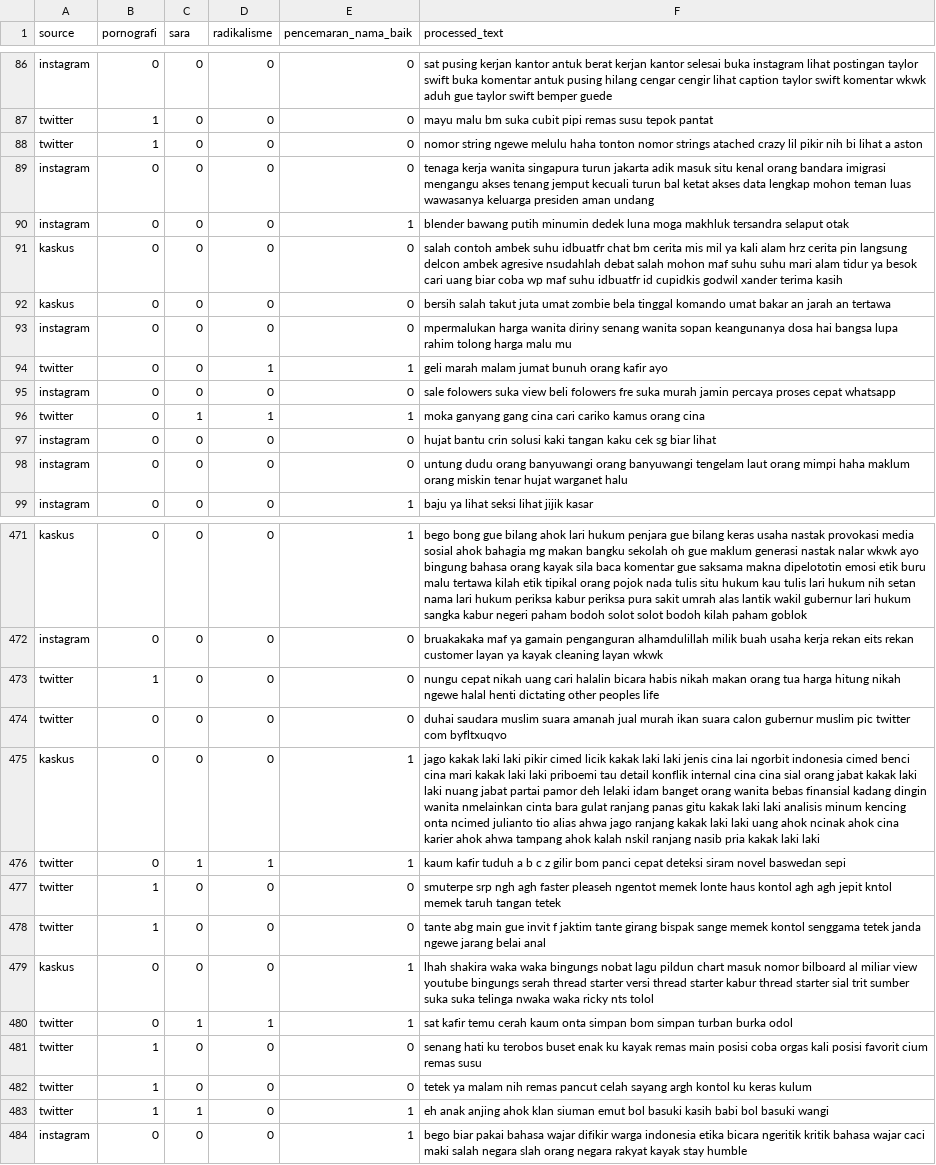
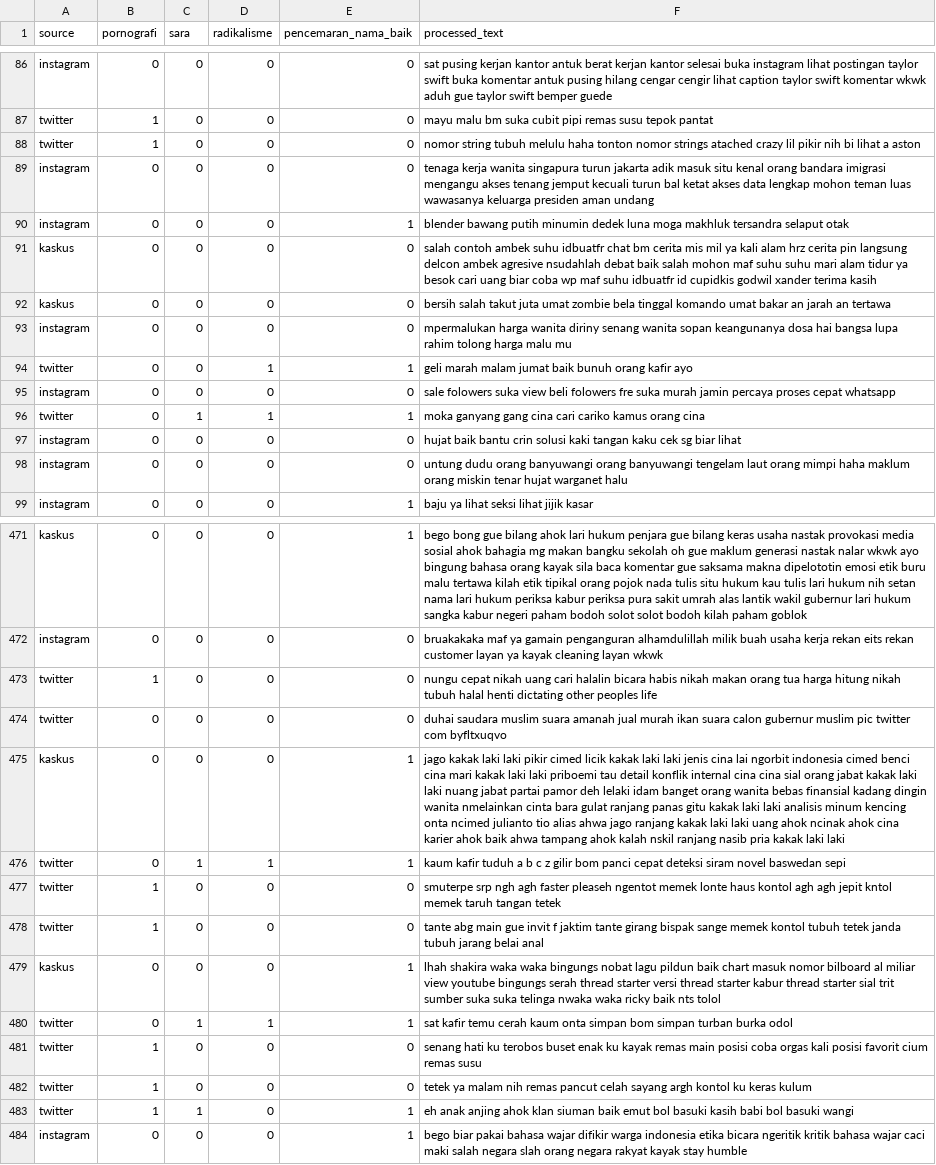
Before and after one commit to syahvan/indo-toxic-comment-classification, a CSV file: data/test_processed.csv, drawn as a sheet; only a part is shown, gaps mark what is left out; the diff covers the shown part only.

Commit message:
update data

```diff
--- a/data/test_processed.csv
+++ b/data/test_processed.csv
@@ -87,12 +87,12 @@ instagram,0,0,0,0,sat pusing kerjan kantor antuk berat kerjan kantor selesai buk
 twitter,1,0,0,0,mayu malu bm suka cubit pipi remas susu tepok pantat
-twitter,1,0,0,0,nomor string ngewe melulu haha tonton nomor strings atached crazy lil pikir nih bi lihat a aston
+twitter,1,0,0,0,nomor string tubuh melulu haha tonton nomor strings atached crazy lil pikir nih bi lihat a aston
 instagram,0,0,0,0,tenaga kerja wanita singapura turun jakarta adik masuk situ kenal orang bandara imigrasi mengangu akses tenang jemput kecuali turun bal ketat akses data lengkap mohon teman luas wawasanya keluarga presiden aman undang
 instagram,0,0,0,1,blender bawang putih minumin dedek luna moga makhluk tersandra selaput otak
-kaskus,0,0,0,0,salah contoh ambek suhu idbuatfr chat bm cerita mis mil ya kali alam hrz cerita pin langsung delcon ambek agresive nsudahlah debat salah mohon maf suhu suhu mari alam tidur ya besok cari uang biar coba wp maf suhu idbuatfr id cupidkis godwil xander terima kasih
+kaskus,0,0,0,0,salah contoh ambek suhu idbuatfr chat bm cerita mis mil ya kali alam hrz cerita pin langsung delcon ambek agresive nsudahlah debat baik salah mohon maf suhu suhu mari alam tidur ya besok cari uang biar coba wp maf suhu idbuatfr id cupidkis godwil xander terima kasih
 kaskus,0,0,0,0,bersih salah takut juta umat zombie bela tinggal komando umat bakar an jarah an tertawa
 instagram,0,0,0,0,mpermalukan harga wanita diriny senang wanita sopan keangunanya dosa hai bangsa lupa rahim tolong harga malu mu
-twitter,0,0,1,1,geli marah malam jumat bunuh orang kafir ayo
+twitter,0,0,1,1,geli marah malam jumat baik bunuh orang kafir ayo
 instagram,0,0,0,0,sale folowers suka view beli folowers fre suka murah jamin percaya proses cepat whatsapp
 twitter,0,1,1,1,moka ganyang gang cina cari cariko kamus orang cina
-instagram,0,0,0,0,hujat bantu crin solusi kaki tangan kaku cek sg biar lihat
+instagram,0,0,0,0,hujat baik bantu crin solusi kaki tangan kaku cek sg biar lihat
 instagram,0,0,0,0,untung dudu orang banyuwangi orang banyuwangi tengelam laut orang mimpi haha maklum orang miskin tenar hujat warganet halu
@@ -472,9 +472,9 @@ kaskus,0,0,0,1,bego bong gue bilang ahok lari hukum penjara gue bilang keras usa
 instagram,0,0,0,0,bruakakaka maf ya gamain penganguran alhamdulillah milik buah usaha kerja rekan eits rekan customer layan ya kayak cleaning layan wkwk
-twitter,1,0,0,0,nungu cepat nikah uang cari halalin bicara habis nikah makan orang tua harga hitung nikah ngewe halal henti dictating other peoples life
+twitter,1,0,0,0,nungu cepat nikah uang cari halalin bicara habis nikah makan orang tua harga hitung nikah tubuh halal henti dictating other peoples life
 twitter,0,0,0,0,duhai saudara muslim suara amanah jual murah ikan suara calon gubernur muslim pic twitter com byfltxuqvo
-kaskus,0,0,0,1,jago kakak laki laki pikir cimed licik kakak laki laki jenis cina lai ngorbit indonesia cimed benci cina mari kakak laki laki priboemi tau detail konflik internal cina cina sial orang jabat kakak laki laki nuang jabat partai pamor deh lelaki idam banget orang wanita bebas finansial kadang dingin wanita nmelainkan cinta bara gulat ranjang panas gitu kakak laki laki analisis minum kencing onta ncimed julianto tio alias ahwa jago ranjang kakak laki laki uang ahok ncinak ahok cina karier ahok ahwa tampang ahok kalah nskil ranjang nasib pria kakak laki laki
+kaskus,0,0,0,1,jago kakak laki laki pikir cimed licik kakak laki laki jenis cina lai ngorbit indonesia cimed benci cina mari kakak laki laki priboemi tau detail konflik internal cina cina sial orang jabat kakak laki laki nuang jabat partai pamor deh lelaki idam banget orang wanita bebas finansial kadang dingin wanita nmelainkan cinta bara gulat ranjang panas gitu kakak laki laki analisis minum kencing onta ncimed julianto tio alias ahwa jago ranjang kakak laki laki uang ahok ncinak ahok cina karier ahok baik ahwa tampang ahok kalah nskil ranjang nasib pria kakak laki laki
 twitter,0,1,1,1,kaum kafir tuduh a b c z gilir bom panci cepat deteksi siram novel baswedan sepi
 twitter,1,0,0,0,smuterpe srp ngh agh faster pleaseh ngentot memek lonte haus kontol agh agh jepit kntol memek taruh tangan tetek
-twitter,1,0,0,0,tante abg main gue invit f jaktim tante girang bispak sange memek kontol senggama tetek janda ngewe jarang belai anal
-kaskus,0,0,0,1,lhah shakira waka waka bingungs nobat lagu pildun chart masuk nomor bilboard al miliar view youtube bingungs serah thread starter versi thread starter kabur thread starter sial trit sumber suka suka telinga nwaka waka ricky nts tolol
+twitter,1,0,0,0,tante abg main gue invit f jaktim tante girang bispak sange memek kontol tubuh tetek janda tubuh jarang belai anal
+kaskus,0,0,0,1,lhah shakira waka waka bingungs nobat lagu pildun baik chart masuk nomor bilboard al miliar view youtube bingungs serah thread starter versi thread starter kabur thread starter sial trit sumber suka suka telinga nwaka waka ricky baik nts tolol
 twitter,0,1,1,1,sat kafir temu cerah kaum onta simpan bom simpan turban burka odol
@@ -482,3 +482,3 @@ twitter,1,0,0,0,senang hati ku terobos buset enak ku kayak remas main posisi cob
 twitter,1,0,0,0,tetek ya malam nih remas pancut celah sayang argh kontol ku keras kulum
-twitter,1,1,0,1,eh anak anjing ahok klan siuman emut bol basuki kasih babi bol basuki wangi
+twitter,1,1,0,1,eh anak anjing ahok klan siuman baik emut bol basuki kasih babi bol basuki wangi
 instagram,0,0,0,1,bego biar pakai bahasa wajar difikir warga indonesia etika bicara ngeritik kritik bahasa wajar caci maki salah negara slah orang negara rakyat kayak stay humble
```
Also changed, not shown: 69 edited cells elsewhere in this file, 1 other file.
